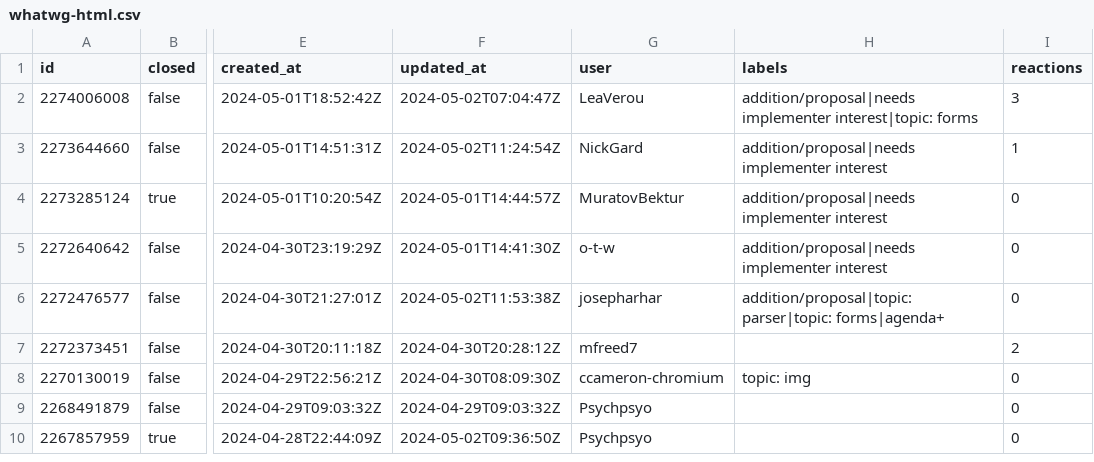
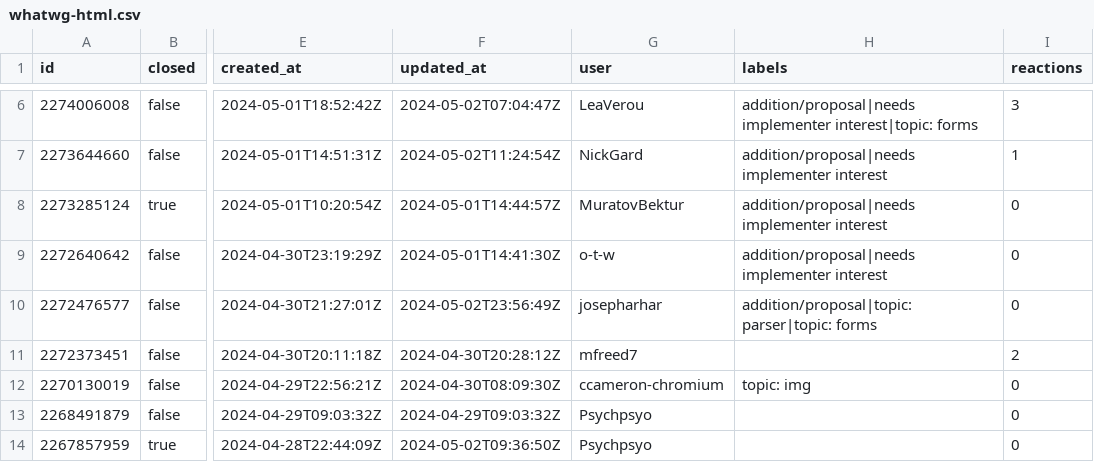
Before and after one commit to bgrins/compat-utils, a CSV file: output/whatwg-html.csv, drawn as a sheet; only a part is shown, gaps mark what is left out; addresses are those after the commit; the diff covers the shown part only; the diff names each change by its address in the sheet, - before the commit and + after, or states it on an @@ line.

```diff
--- a/output/whatwg-html.csv
+++ b/output/whatwg-html.csv
-F10 (updated_at): 2024-05-02T11:53:38Z
+F10 (updated_at): 2024-05-02T23:56:49Z
-H10 (labels): addition/proposal|topic: parser|topic: forms|agenda+
+H10 (labels): addition/proposal|topic: parser|topic: forms
```
Also changed, not shown: 4 added rows and 7 edited cells elsewhere in this file, output/WICG-webcomponents.csv, output/all-comments.csv, 6 other files.
